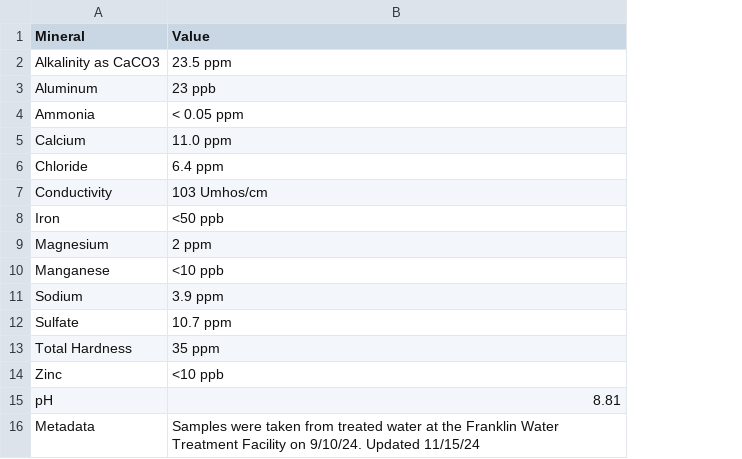
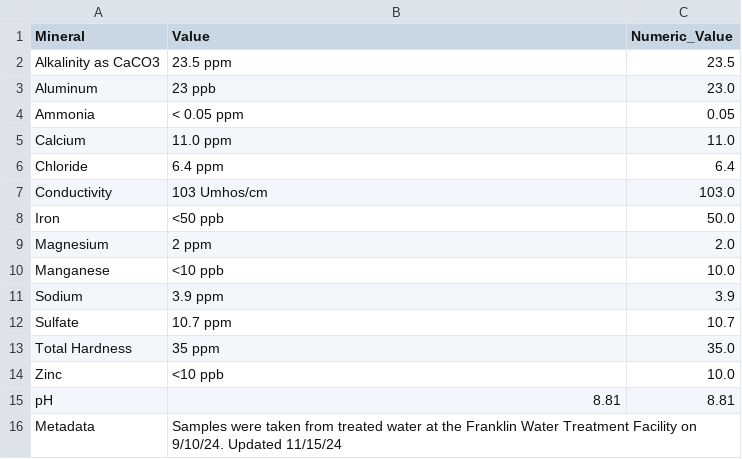
Before and after one commit to soum707/Water-Analysis, a CSV file: water_quality_data.csv, drawn as a sheet; the diff names each change by its address in the sheet, - before the commit and + after, or states it on an @@ line.

Commit message:
Added data cleaning, and dashboard filtering

```diff
--- a/water_quality_data.csv
+++ b/water_quality_data.csv
+column C (Numeric_Value), rows 2-15: 23.5 | 23.0 | 0.05 | 11.0 | 6.4 | 103.0 | 50.0 | 2.0 | 10.0 | 3.9 | 10.7 | 35.0 | 10.0 | 8.81
```
Also changed, not shown: 2 other files.
